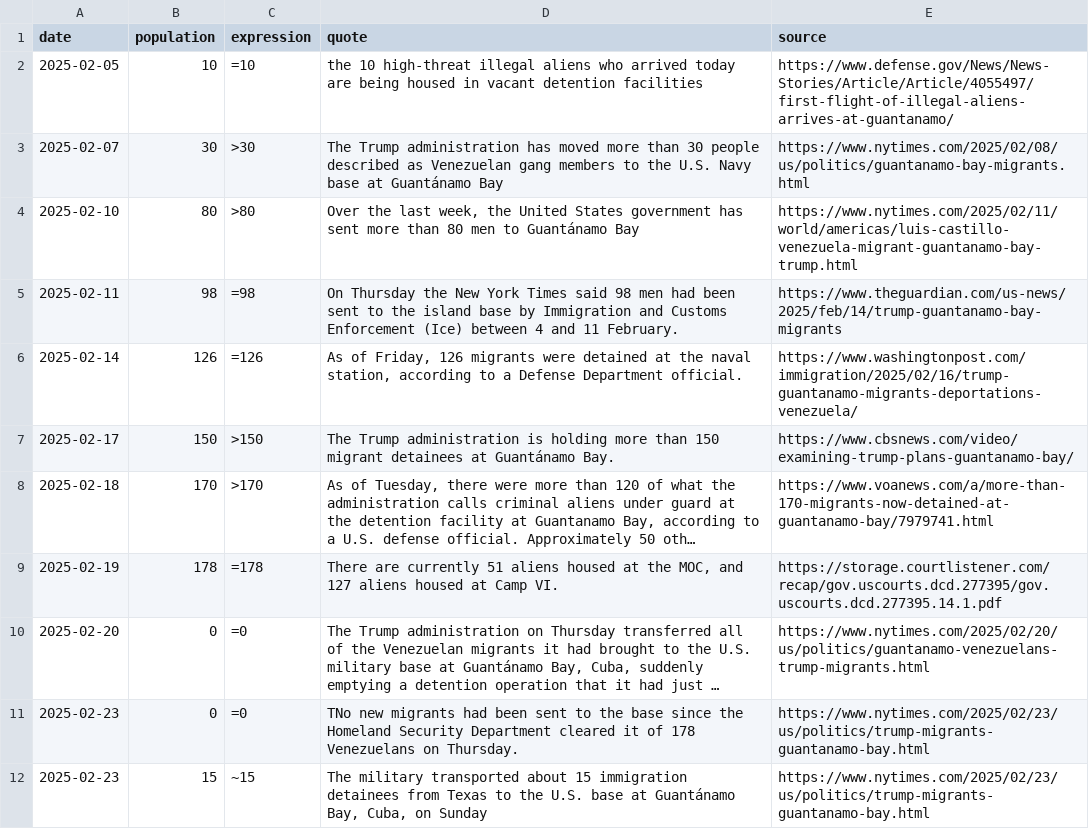
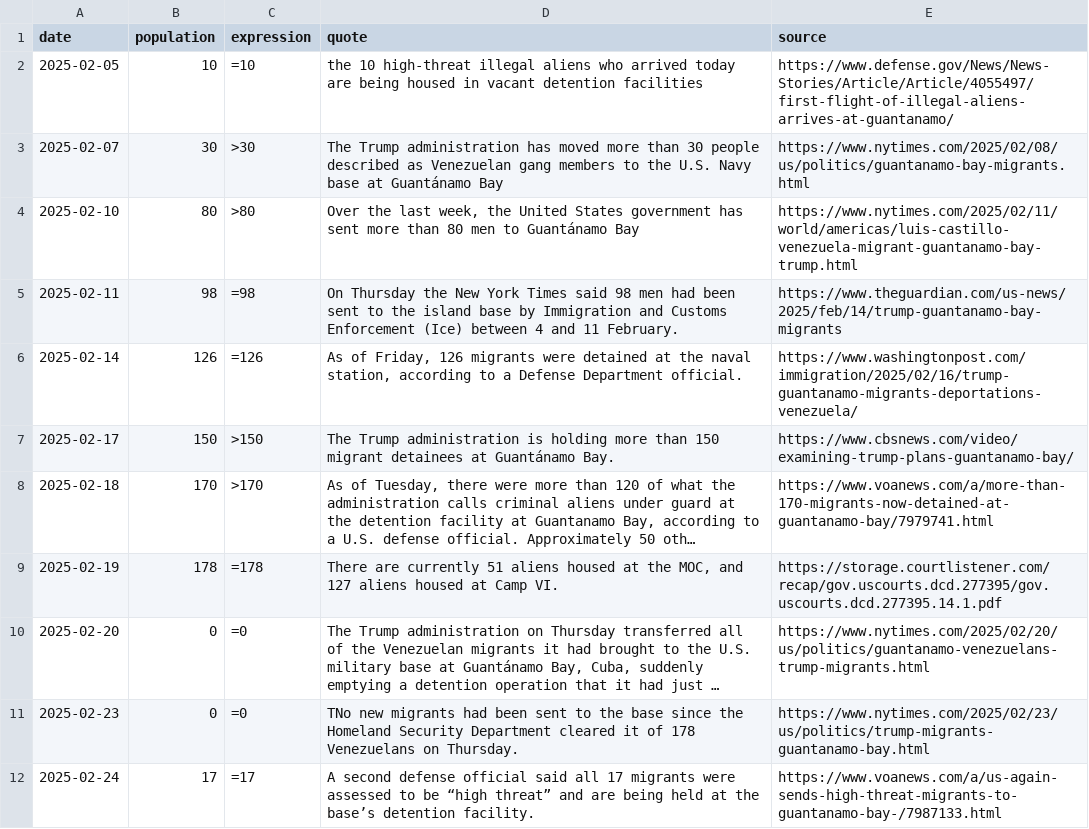
Before and after one commit to harrisj/trump_data, a CSV file: gitmo_camp/gitmo_camp.csv, drawn as a sheet; long unchanged cells end in ….

Commit message:
Replaced NYT reporting with VOA with exact number

```diff
--- a/gitmo_camp/gitmo_camp.csv
+++ b/gitmo_camp/gitmo_camp.csv
@@ -11,2 +11,2 @@ date,population,expression,quote,source
 2025-02-23,0,=0,"TNo new migrants had been sent to the base since the Homeland Security Department cleared it of 178 Venezuelans on Thursday.",https://www.nytimes.com/2025/02/23/us/politics/trump-migrants-guantanamo-bay.html
-2025-02-23,15,~15,"The military transported about 15 immigration detainees from Texas to the U.S. base at Guantánamo Bay, Cuba, on Sunday",https://www.nytimes.com/2025/02/23/us/politics/trump-migrants-guantanamo-bay.html
+2025-02-24,17,=17,"A second defense official said all 17 migrants were assessed to be “high threat” and are being held at the base’s detention facility.",https://www.voanews.com/a/us-again-sends-high-threat-migrants-to-guantanamo-bay-/7987133.html
```
